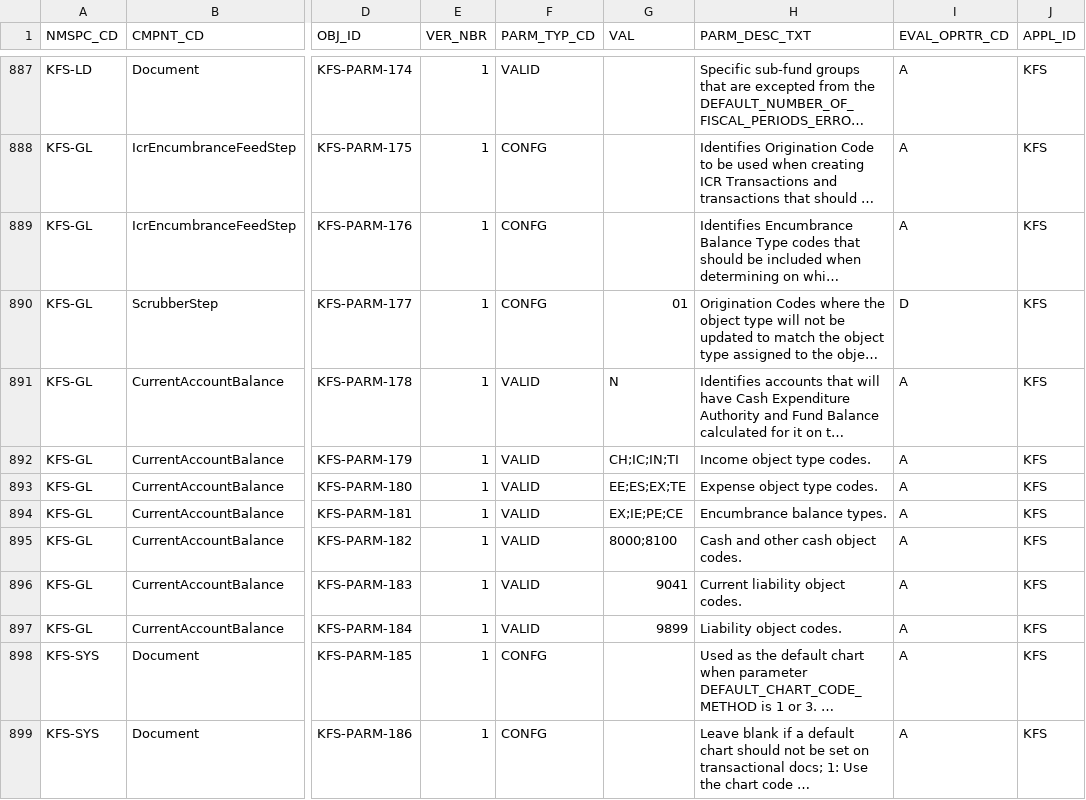
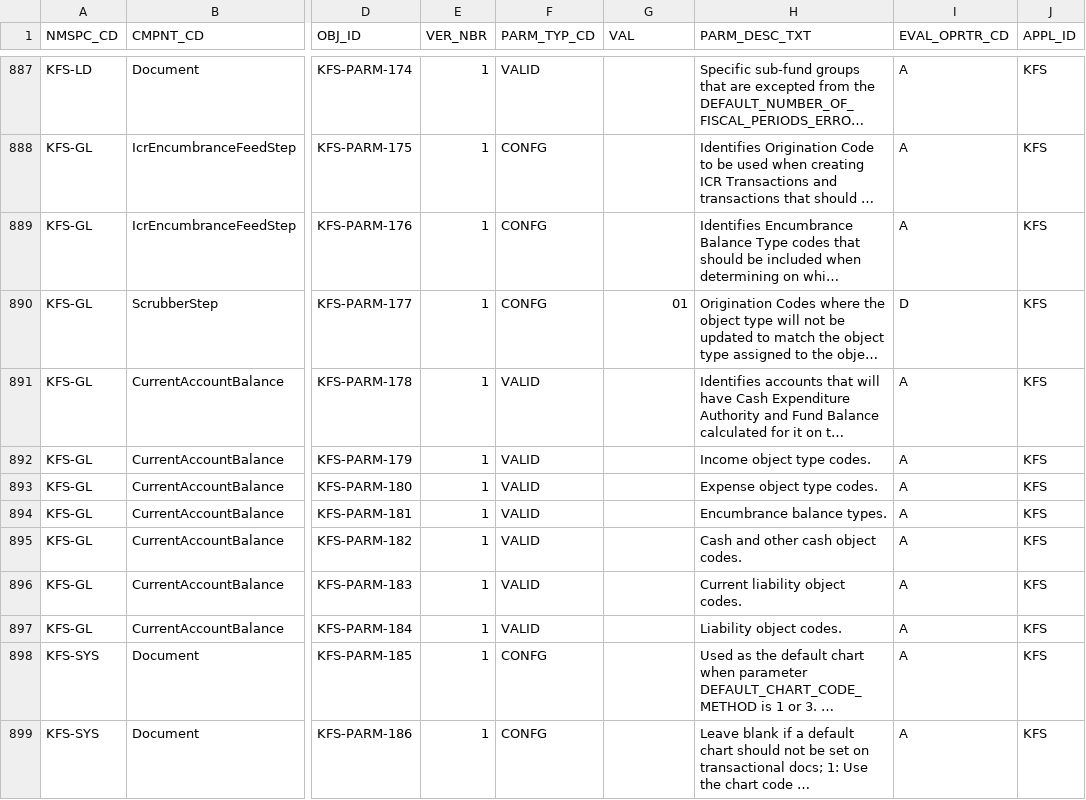
Before and after one commit to CU-CommunityApps/kfs-5-3, a CSV file: work/db/rice-data/bootstrap/krcr_parm_t.csv, drawn as a sheet; only a part is shown, gaps mark what is left out; long unchanged cells end in …; the diff names each change by its address in the sheet, - before the commit and + after, or states it on an @@ line.

Commit message:
KFSCNTRB-1020 blanked out bootstrap and liquibase param values.
git-svn-id: https://svn.kuali.org/repos/kfs/branches/release-5-3@44525 05dbba50-812c-11dd-b2f5-a7aa3c7f87f7

```diff
--- a/work/db/rice-data/bootstrap/krcr_parm_t.csv
+++ b/work/db/rice-data/bootstrap/krcr_parm_t.csv
-G891 (VAL): N
+G891 (VAL): (empty)
-G892 (VAL): CH;IC;IN;TI
+G892 (VAL): (empty)
-G893 (VAL): EE;ES;EX;TE
+G893 (VAL): (empty)
-G894 (VAL): EX;IE;PE;CE
+G894 (VAL): (empty)
-G895 (VAL): 8000;8100
+G895 (VAL): (empty)
-G896 (VAL): 9041
+G896 (VAL): (empty)
-G897 (VAL): 9899
+G897 (VAL): (empty)
```
Also changed, not shown: 1 other file.
